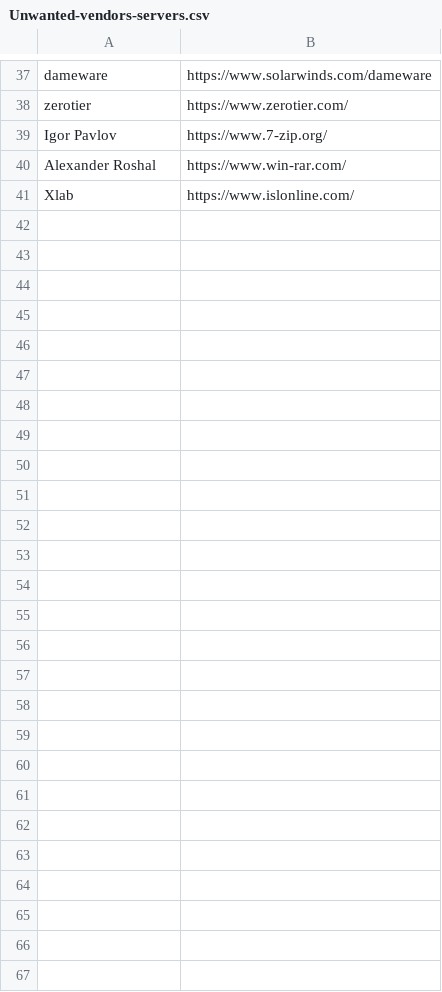
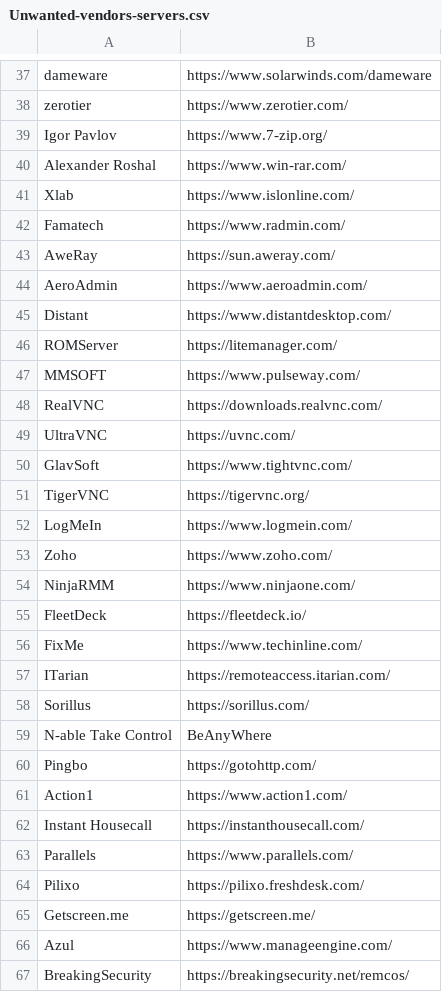
Before and after one commit to IE-IA/Hunting-Lists, a CSV file: Unwanted-vendors-servers.csv, drawn as a sheet; only a part is shown, gaps mark what is left out.

Commit message:
Update Unwanted-vendors-servers.csv

```diff
--- a/Unwanted-vendors-servers.csv
+++ b/Unwanted-vendors-servers.csv
@@ -41 +41,27 @@ Alexander Roshal,https://www.win-rar.com/
 Xlab,https://www.islonline.com/
+Famatech,https://www.radmin.com/
+AweRay,https://sun.aweray.com/
+AeroAdmin,https://www.aeroadmin.com/
+Distant,https://www.distantdesktop.com/
+ROMServer,https://litemanager.com/
+MMSOFT,https://www.pulseway.com/
+RealVNC,https://downloads.realvnc.com/
+UltraVNC,https://uvnc.com/
+GlavSoft,https://www.tightvnc.com/
+TigerVNC,https://tigervnc.org/
+LogMeIn,https://www.logmein.com/
+Zoho,https://www.zoho.com/
+NinjaRMM,https://www.ninjaone.com/
+FleetDeck,https://fleetdeck.io/
+FixMe,https://www.techinline.com/
+ITarian,https://remoteaccess.itarian.com/
+Sorillus,https://sorillus.com/
+N-able Take Control,BeAnyWhere
+Pingbo,https://gotohttp.com/
+Action1,https://www.action1.com/
+Instant Housecall,https://instanthousecall.com/
+Parallels,https://www.parallels.com/
+Pilixo,https://pilixo.freshdesk.com/
+Getscreen.me,https://getscreen.me/
+Azul,https://www.manageengine.com/
+BreakingSecurity,https://breakingsecurity.net/remcos/
```
